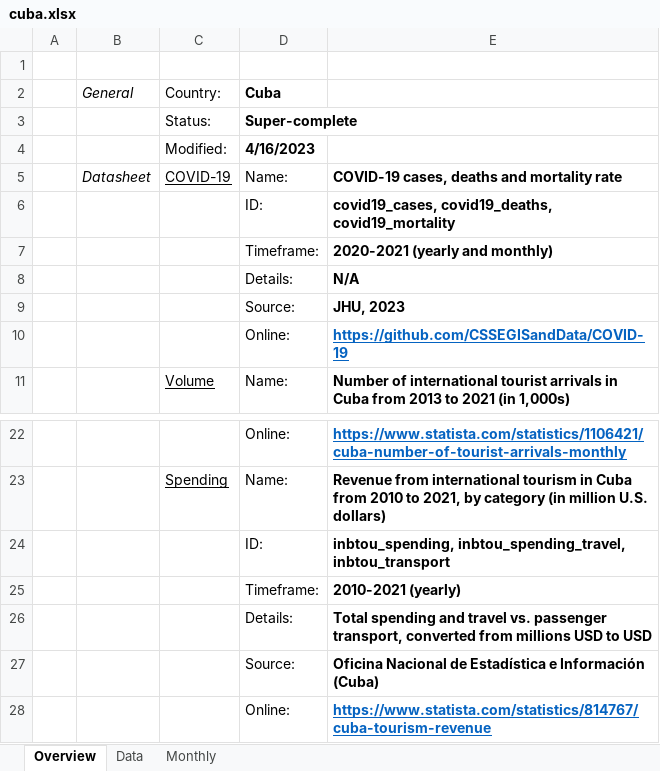
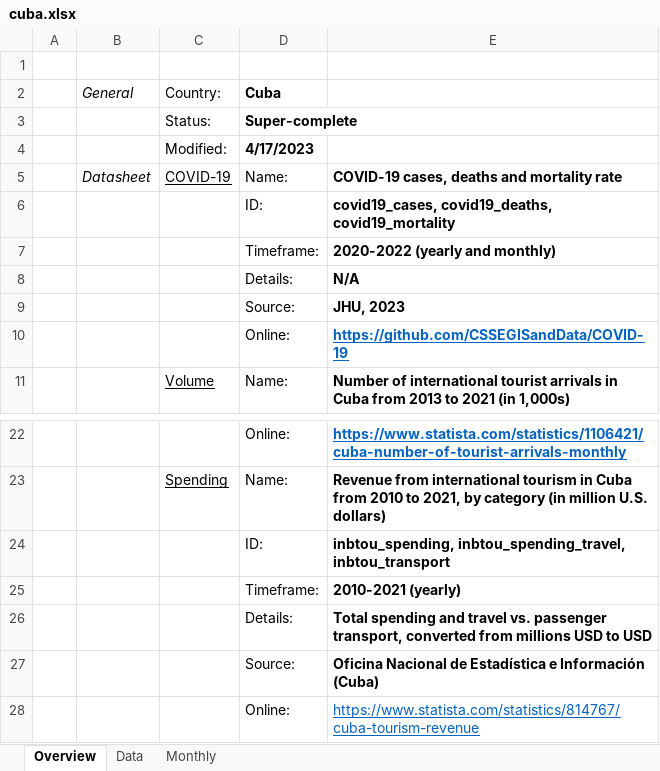
Before and after one commit to andreiui/csec491, an Excel workbook: data/countries/cuba.xlsx, sheet Overview, drawn as a sheet; only a part is shown, gaps mark what is left out; values as stored, in another font and other column widths than the file's, no borders; the diff names each change by its address in the sheet, - before the commit and + after, or states it on an @@ line.

```diff
--- a/data/countries/cuba.xlsx (sheet Overview)
+++ b/data/countries/cuba.xlsx (sheet Overview)
-D4 (Cuba): 4/16/2023
+D4 (Cuba): 4/17/2023
-E7: 2020-2021 (yearly and monthly)
+E7: 2020-2022 (yearly and monthly)
-E28 bold: on
+E28 bold: off
```
Also changed, not shown: sheet Data, data/countries/cayman_islands.xlsx, data/countries/haiti.xlsx, 21 other files.
